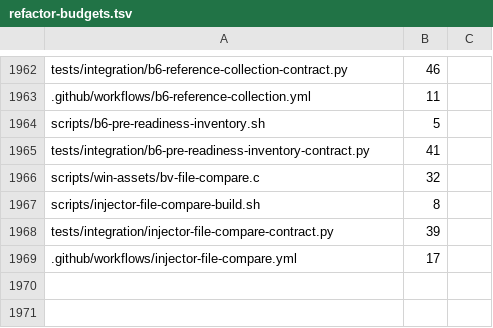
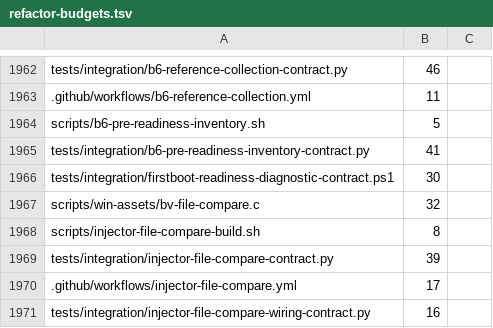
Before and after one commit to Ketchio-dev/bridgevm, a TSV file: scripts/refactor-budgets.tsv, drawn as a sheet; only a part is shown, gaps mark what is left out.

Commit message:
fix: verify injector cleanup bytes and isolate readiness diagnostics

```diff
--- a/scripts/refactor-budgets.tsv
+++ b/scripts/refactor-budgets.tsv
@@ -1965,2 +1965,3 @@ scripts/b6-pre-readiness-inventory.sh	5
 tests/integration/b6-pre-readiness-inventory-contract.py	41
+tests/integration/firstboot-readiness-diagnostic-contract.ps1	30
 scripts/win-assets/bv-file-compare.c	32
@@ -1969 +1970,2 @@ tests/integration/injector-file-compare-contract.py	39
 .github/workflows/injector-file-compare.yml	17
+tests/integration/injector-file-compare-wiring-contract.py	16
```
Also changed, not shown: docs/document-manifest.tsv, 7 other files.
